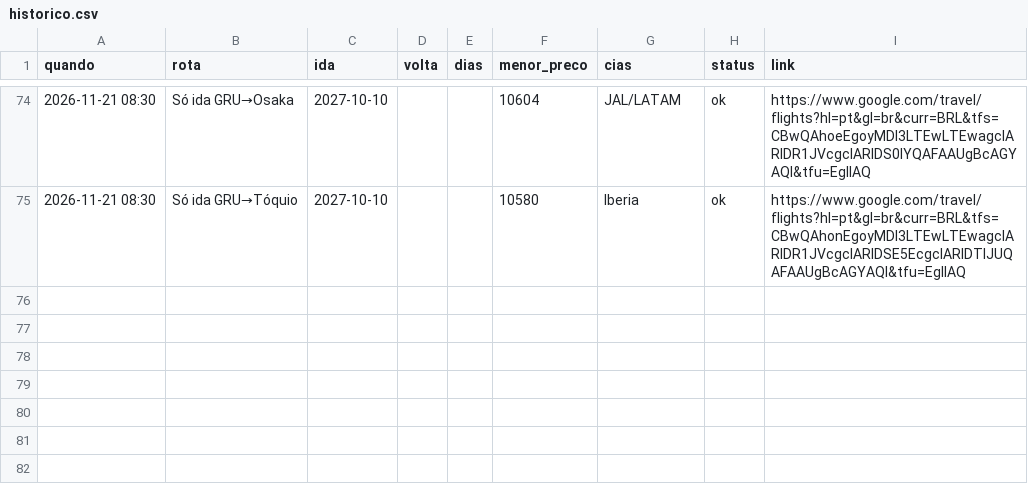
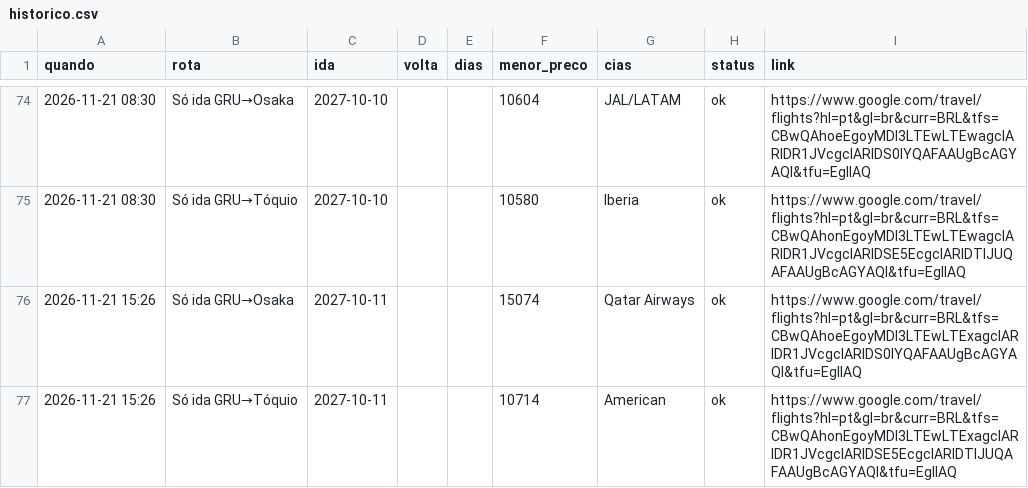
Before and after one commit to kamillabodi/robo-passagens-japao, a CSV file: data/historico.csv, drawn as a sheet; only a part is shown, gaps mark what is left out; the diff names each change by its address in the sheet, - before the commit and + after, or states it on an @@ line.

```diff
--- a/data/historico.csv
+++ b/data/historico.csv
+row 76: 2026-11-21 15:26 | Só ida GRU→Osaka | 2027-10-11 |  |  | 15074 | Qatar Airways | ok | https://www.google.com/travel/flights?hl=pt&gl=br&curr=BRL&tfs=CBwQAhoeEgoyMDI3LTEwLTExagcIARIDR1JVcgcIARIDS0lYQAFAAUgBcAGYAQI&tfu=EgIIAQ
+row 77: 2026-11-21 15:26 | Só ida GRU→Tóquio | 2027-10-11 |  |  | 10714 | American | ok | https://www.google.com/travel/flights?hl=pt&gl=br&curr=BRL&tfs=CBwQAhonEgoyMDI3LTEwLTExagcIARIDR1JVcgcIARIDSE5EcgcIARIDTlJUQAFAAUgBcAGYAQI&tfu=EgIIAQ
```
Also changed, not shown: 2 other files.
